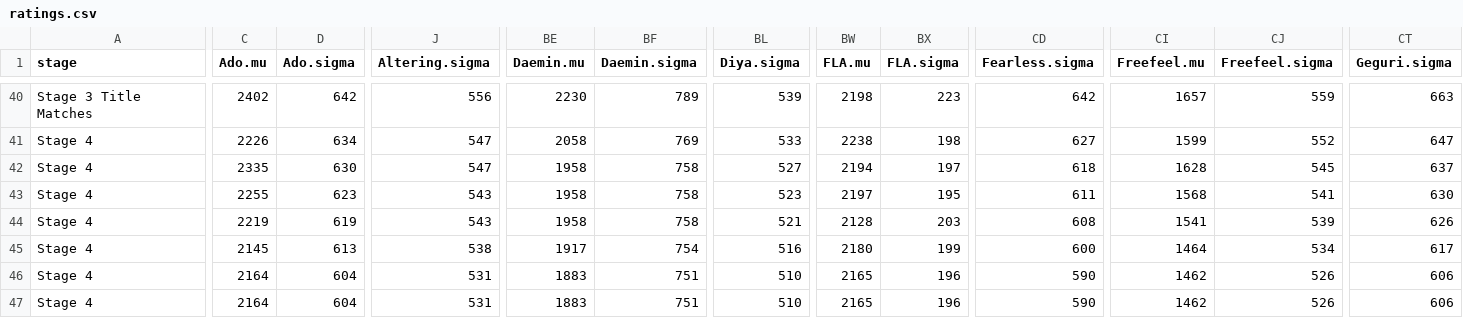
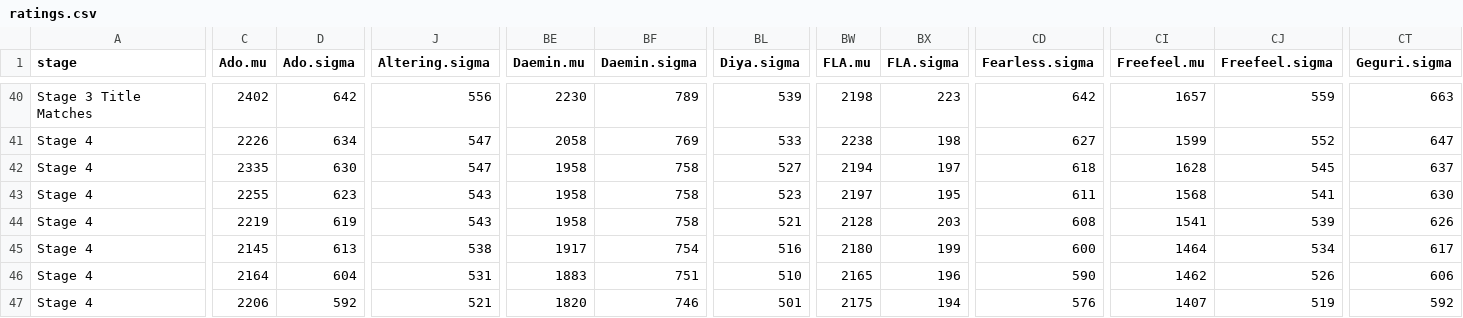
Before and after one commit to ClumsyLee/owl-sr, a CSV file: ratings.csv, drawn as a sheet; only a part is shown, gaps mark what is left out; the diff covers the shown part only; the diff names each change by its address in the sheet, - before the commit and + after, or states it on an @@ line.

```diff
--- a/ratings.csv
+++ b/ratings.csv
-C47 (Ado.mu): 2164
+C47 (Ado.mu): 2206
-D47 (Ado.sigma): 604
+D47 (Ado.sigma): 592
-J47 (Altering.sigma): 531
+J47 (Altering.sigma): 521
-BE47 (Daemin.mu): 1883
+BE47 (Daemin.mu): 1820
-BF47 (Daemin.sigma): 751
+BF47 (Daemin.sigma): 746
-BL47 (Diya.sigma): 510
+BL47 (Diya.sigma): 501
-BW47 (FLA.mu): 2165
+BW47 (FLA.mu): 2175
-BX47 (FLA.sigma): 196
+BX47 (FLA.sigma): 194
-CD47 (Fearless.sigma): 590
+CD47 (Fearless.sigma): 576
-CI47 (Freefeel.mu): 1462
+CI47 (Freefeel.mu): 1407
-CJ47 (Freefeel.sigma): 526
+CJ47 (Freefeel.sigma): 519
-CT47 (Geguri.sigma): 606
+CT47 (Geguri.sigma): 592
```
Also changed, not shown: 16 edited cells elsewhere in this file, games.csv, 14 other files.
